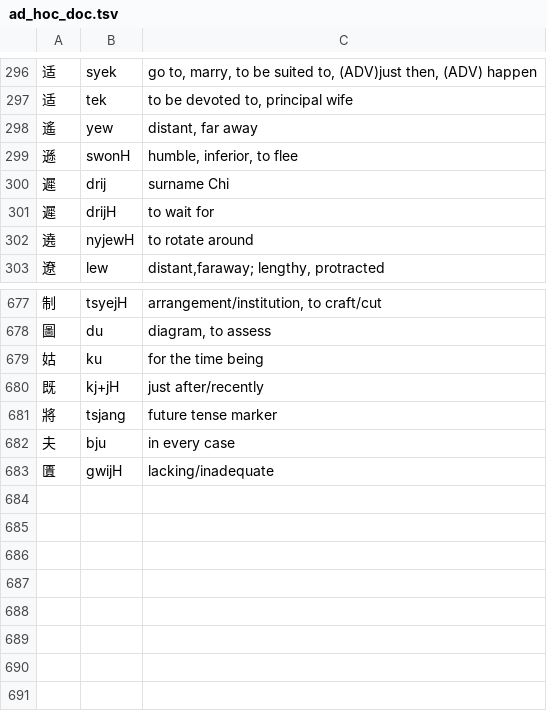
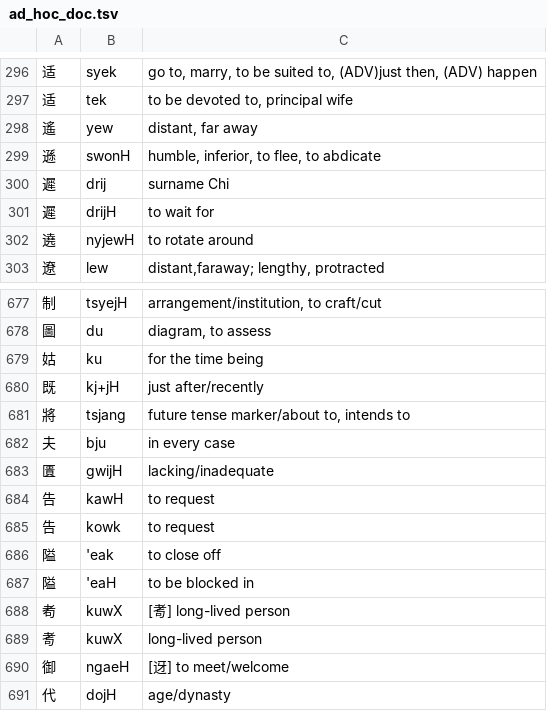
Before and after one commit to increpare/middle_chinese_converter, a TSV file: standalone/data/ad_hoc_doc.tsv, drawn as a sheet; only a part is shown, gaps mark what is left out; the diff names each change by its address in the sheet, - before the commit and + after, or states it on an @@ line.

```diff
--- a/standalone/data/ad_hoc_doc.tsv
+++ b/standalone/data/ad_hoc_doc.tsv
-C299: humble, inferior, to flee
+C299: humble, inferior, to flee, to abdicate
-C681: future tense marker
+C681: future tense marker/about to, intends to
+row 684: 告 | kawH | to request
+row 685: 告 | kowk | to request
+row 686: 隘 | 'eak | to close off
+row 687: 隘 | 'eaH | to be blocked in
+row 688: 耇 | kuwX | [耉] long-lived person
+row 689: 耉 | kuwX | long-lived person
+row 690: 御 | ngaeH | [迓] to meet/welcome
+row 691: 代 | dojH | age/dynasty
```
Also changed, not shown: 4 other files.
